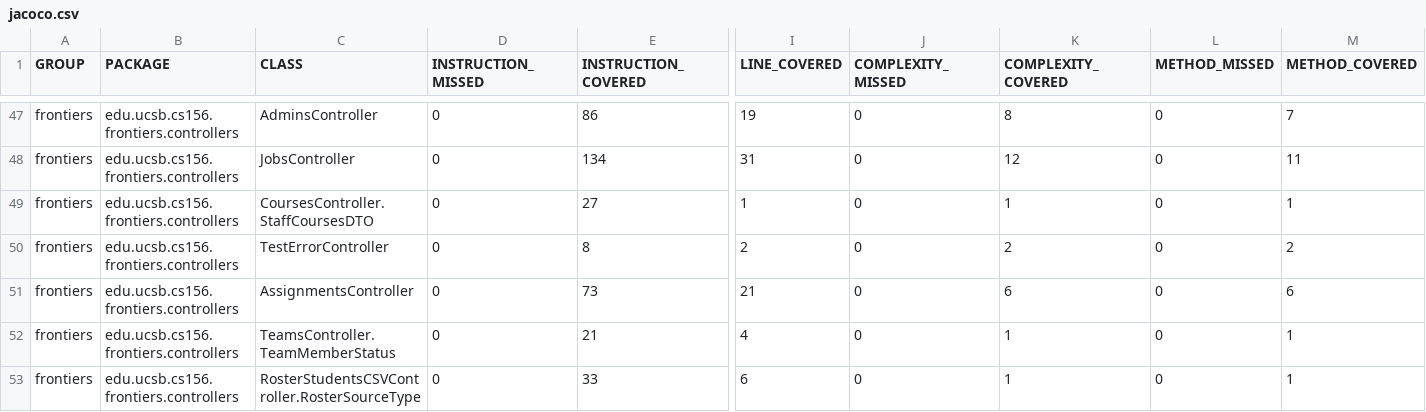
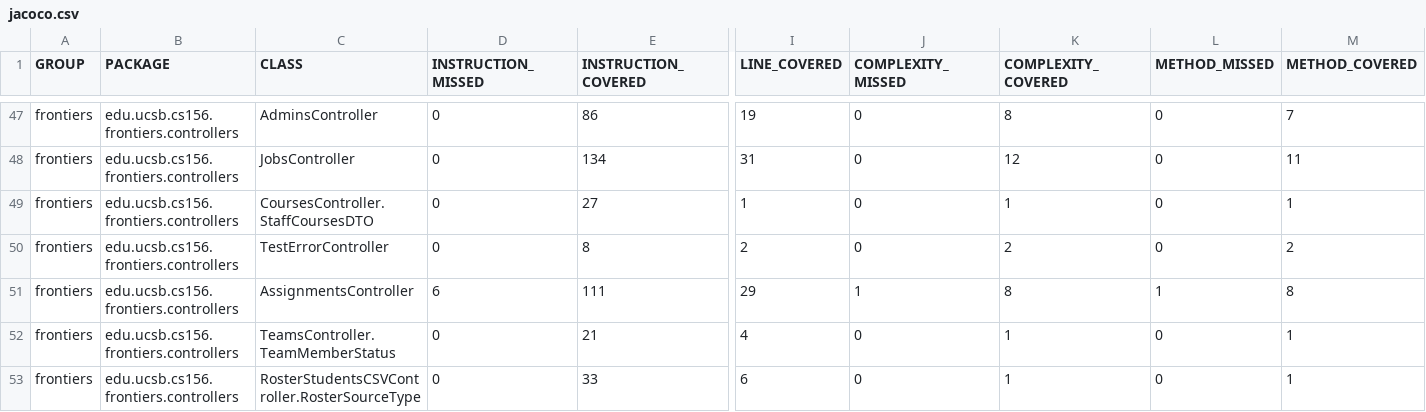
Before and after one commit to ucsb-cs156-f25/proj-frontiers-f25-10, a CSV file: prs/53/jacoco/jacoco.csv, drawn as a sheet; only a part is shown, gaps mark what is left out; the diff names each change by its address in the sheet, - before the commit and + after, or states it on an @@ line.

```diff
--- a/prs/53/jacoco/jacoco.csv
+++ b/prs/53/jacoco/jacoco.csv
-D51 (INSTRUCTION_MISSED): 0
+D51 (INSTRUCTION_MISSED): 6
-E51 (INSTRUCTION_COVERED): 73
+E51 (INSTRUCTION_COVERED): 111
-I51 (LINE_COVERED): 21
+I51 (LINE_COVERED): 29
-J51 (COMPLEXITY_MISSED): 0
+J51 (COMPLEXITY_MISSED): 1
-K51 (COMPLEXITY_COVERED): 6
+K51 (COMPLEXITY_COVERED): 8
-L51 (METHOD_MISSED): 0
+L51 (METHOD_MISSED): 1
-M51 (METHOD_COVERED): 6
+M51 (METHOD_COVERED): 8
```
Also changed, not shown: 7 other files.
